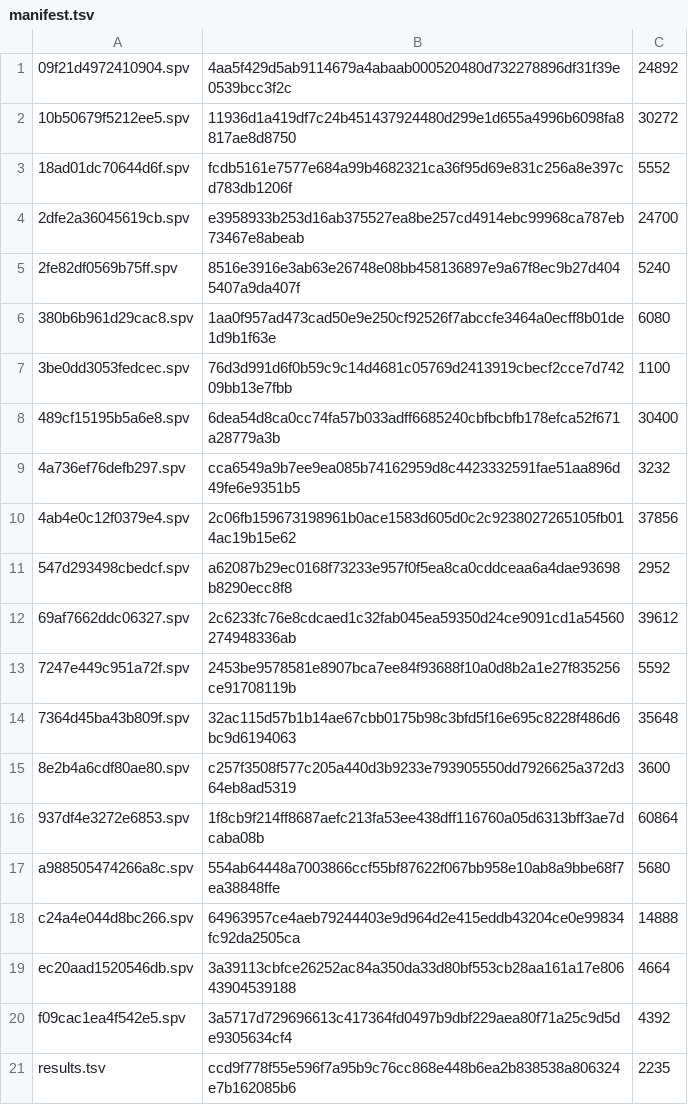
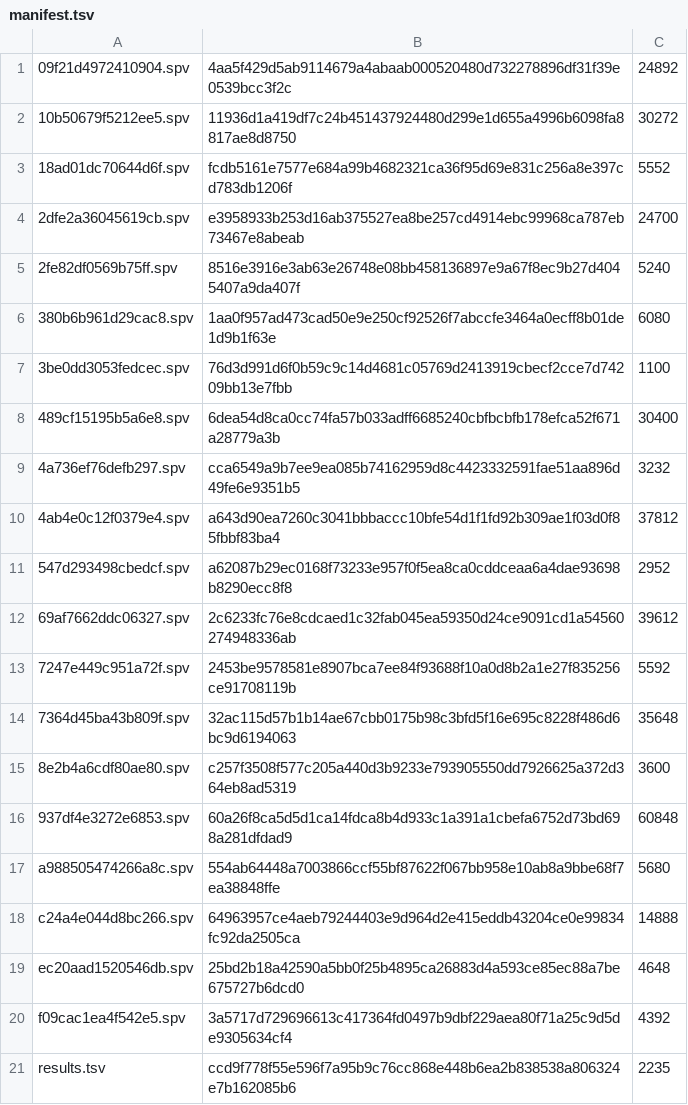
Before and after one commit to Vindorasta/p4g-android, a TSV file: games/p4g/assets/spirv/manifest.tsv, drawn as a sheet.

```diff
--- a/games/p4g/assets/spirv/manifest.tsv
+++ b/games/p4g/assets/spirv/manifest.tsv
@@ -9,3 +9,3 @@
 4a736ef76defb297.spv	cca6549a9b7ee9ea085b74162959d8c4423332591fae51aa896d49fe6e9351b5	3232
-4ab4e0c12f0379e4.spv	2c06fb159673198961b0ace1583d605d0c2c9238027265105fb014ac19b15e62	37856
+4ab4e0c12f0379e4.spv	a643d90ea7260c3041bbbaccc10bfe54d1f1fd92b309ae1f03d0f85fbbf83ba4	37812
 547d293498cbedcf.spv	a62087b29ec0168f73233e957f0f5ea8ca0cddceaa6a4dae93698b8290ecc8f8	2952
@@ -15,6 +15,6 @@
 8e2b4a6cdf80ae80.spv	c257f3508f577c205a440d3b9233e793905550dd7926625a372d364eb8ad5319	3600
-937df4e3272e6853.spv	1f8cb9f214ff8687aefc213fa53ee438dff116760a05d6313bff3ae7dcaba08b	60864
+937df4e3272e6853.spv	60a26f8ca5d5d1ca14fdca8b4d933c1a391a1cbefa6752d73bd698a281dfdad9	60848
 a988505474266a8c.spv	554ab64448a7003866ccf55bf87622f067bb958e10ab8a9bbe68f7ea38848ffe	5680
 c24a4e044d8bc266.spv	64963957ce4aeb79244403e9d964d2e415eddb43204ce0e99834fc92da2505ca	14888
-ec20aad1520546db.spv	3a39113cbfce26252ac84a350da33d80bf553cb28aa161a17e80643904539188	4664
+ec20aad1520546db.spv	25bd2b18a42590a5bb0f25b4895ca26883d4a593ce85ec88a7be675727b6dcd0	4648
 f09cac1ea4f542e5.spv	3a5717d729696613c417364fd0497b9dbf229aea80f71a25c9d5de9305634cf4	4392
```
Also changed, not shown: 5 other files.
